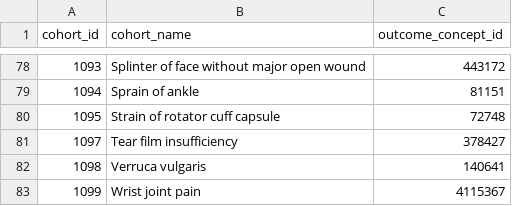
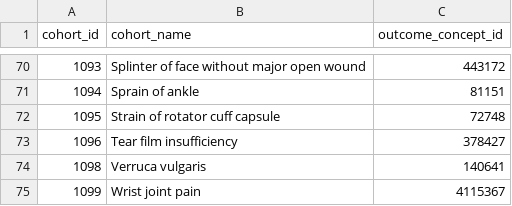
Before and after one commit to ohdsi-studies/FepPharmacotherapy, a CSV file: inst/negativeControlOutcomes.csv, drawn as a sheet; only a part is shown, gaps mark what is left out; the diff covers the shown part only.

Commit message:
Latest version of DownloadCohorts (negative outcomes filtering + exclude all psychoses prior)

```diff
--- a/inst/negativeControlOutcomes.csv
+++ b/inst/negativeControlOutcomes.csv
@@ -80,3 +72,3 @@ cohort_id,cohort_name,outcome_concept_id
 1095,Strain of rotator cuff capsule,72748
-1097,Tear film insufficiency,378427
+1096,Tear film insufficiency,378427
 1098,Verruca vulgaris,140641
```
Also changed, not shown: 8 removed rows elsewhere in this file, 19 other files.
